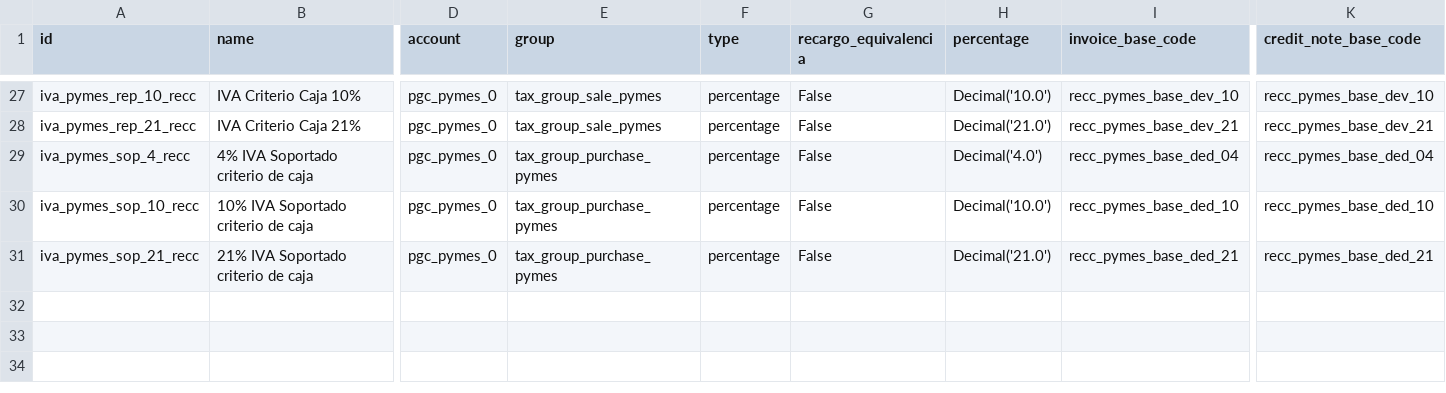
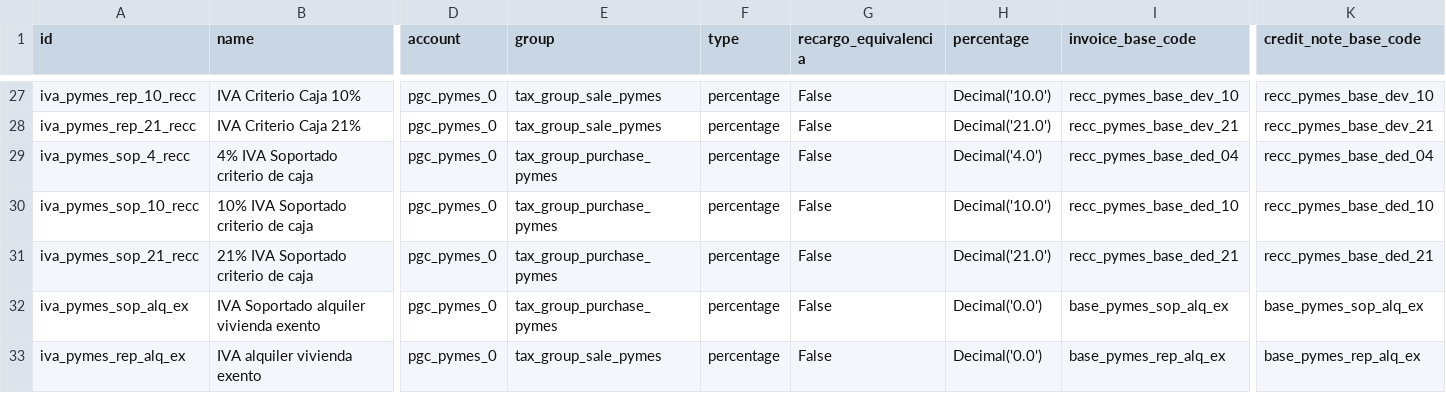
Before and after one commit to NaN-tic/tryton-account_es_csv2xml, a CSV file: tax_iva_pymes.csv, drawn as a sheet; only a part is shown, gaps mark what is left out; rows hold the shown columns only; the diff names each change by its address in the sheet, - before the commit and + after, or states it on an @@ line.

```diff
--- a/tax_iva_pymes.csv
+++ b/tax_iva_pymes.csv
+row 32: iva_pymes_sop_alq_ex | IVA Soportado alquiler vivienda exento | pgc_pymes_0 | tax_group_purchase_pymes | percentage | False | Decimal('0.0') | base_pymes_sop_alq_ex | base_pymes_sop_alq_ex
+row 33: iva_pymes_rep_alq_ex | IVA alquiler vivienda exento | pgc_pymes_0 | tax_group_sale_pymes | percentage | False | Decimal('0.0') | base_pymes_rep_alq_ex | base_pymes_rep_alq_ex
```
Also changed, not shown: tax_code.csv, tax_code_pymes.csv, 3 other files.
